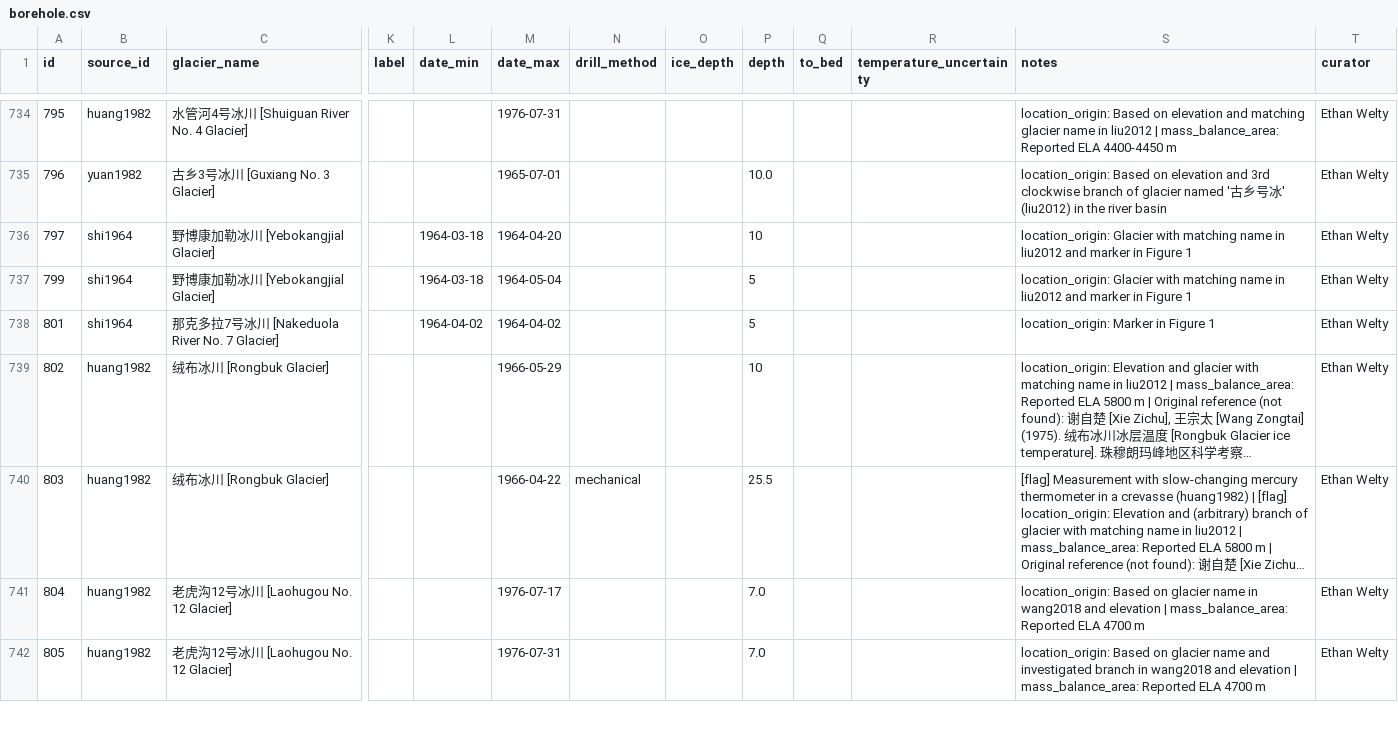
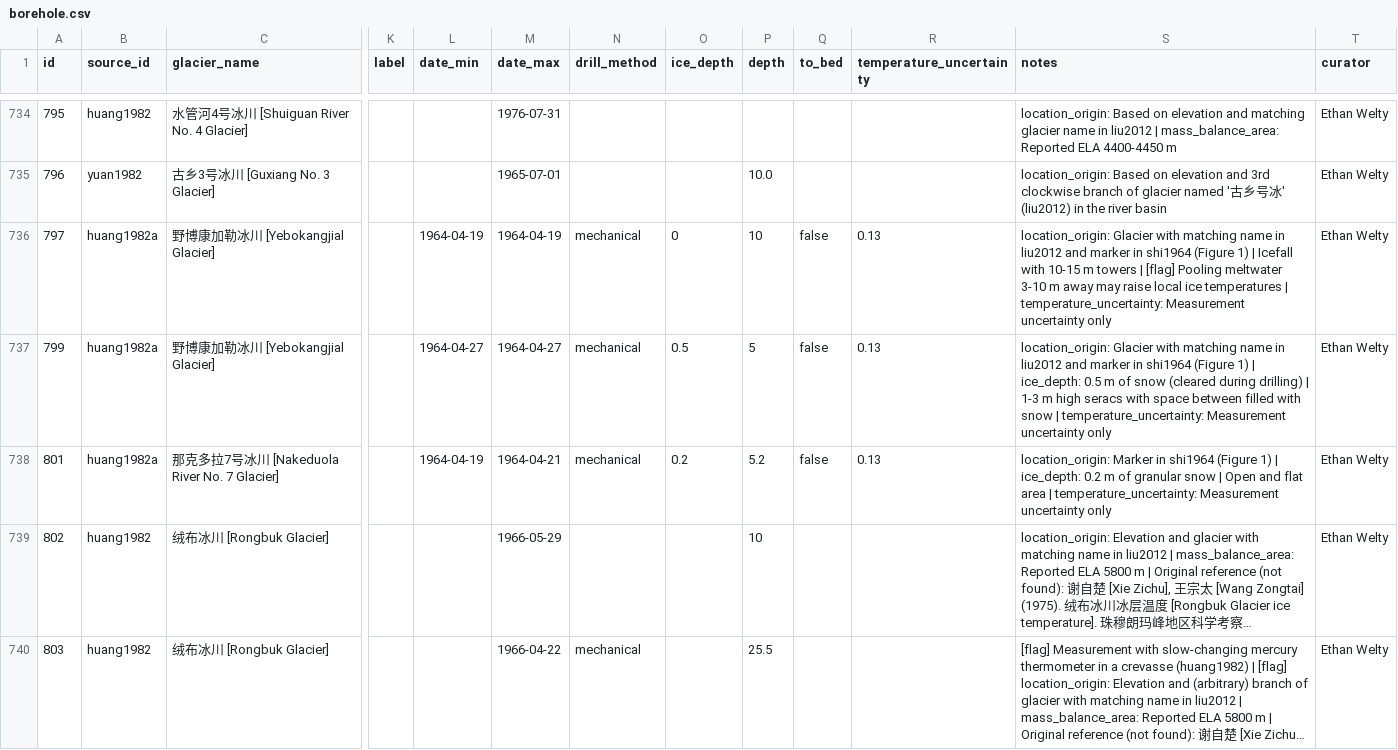
Before and after one commit to mjacqu/glenglat, a CSV file: data/borehole.csv, drawn as a sheet; only a part is shown, gaps mark what is left out; the shorter side is filled out with more unchanged rows; long unchanged cells end in …; the diff names each change by its address in the sheet, - before the commit and + after, or states it on an @@ line.

Commit message:
Update 1964 Yebokangjial boreholes from huang1982a

```diff
--- a/data/borehole.csv
+++ b/data/borehole.csv
-B736:B738 (source_id): shi1964
+B736:B738 (source_id): huang1982a
-L736 (date_min): 1964-03-18
+L736 (date_min): 1964-04-19
-M736 (date_max): 1964-04-20
+M736 (date_max): 1964-04-19
-N736:N738 (drill_method): (empty)
+N736:N738 (drill_method): mechanical
-O736 (ice_depth): (empty)
+O736 (ice_depth): 0
-Q736:Q738 (to_bed): (empty)
+Q736:Q738 (to_bed): false
-R736:R738 (temperature_uncertainty): (empty)
+R736:R738 (temperature_uncertainty): 0.13
-S736 (notes): …marker in Figure 1
+S736 (notes): …marker in shi1964 (Figure 1) | Icefall with 10-15 m towers | [flag] Pooling meltwater 3-10 m away may raise local ice temperatures | temperature_uncertainty: Measurement uncertainty only
-L737 (date_min): 1964-03-18
+L737 (date_min): 1964-04-27
-M737 (date_max): 1964-05-04
+M737 (date_max): 1964-04-27
-O737 (ice_depth): (empty)
+O737 (ice_depth): 0.5
-S737 (notes): …marker in Figure 1
+S737 (notes): …marker in shi1964 (Figure 1) | ice_depth: 0.5 m of snow (cleared during drilling) | 1-3 m high seracs with space between filled with snow | temperature_uncertainty: Measurement uncertainty only
-L738 (date_min): 1964-04-02
+L738 (date_min): 1964-04-19
-M738 (date_max): 1964-04-02
+M738 (date_max): 1964-04-21
-O738 (ice_depth): (empty)
+O738 (ice_depth): 0.2
-P738 (depth): 5
+P738 (depth): 5.2
-S738 (notes): …Marker in Figure 1
+S738 (notes): …Marker in shi1964 (Figure 1) | ice_depth: 0.2 m of granular snow | Open and flat area | temperature_uncertainty: Measurement uncertainty only
```
Also changed, not shown: data/measurement.csv, data/profile.csv, 9 other files.
